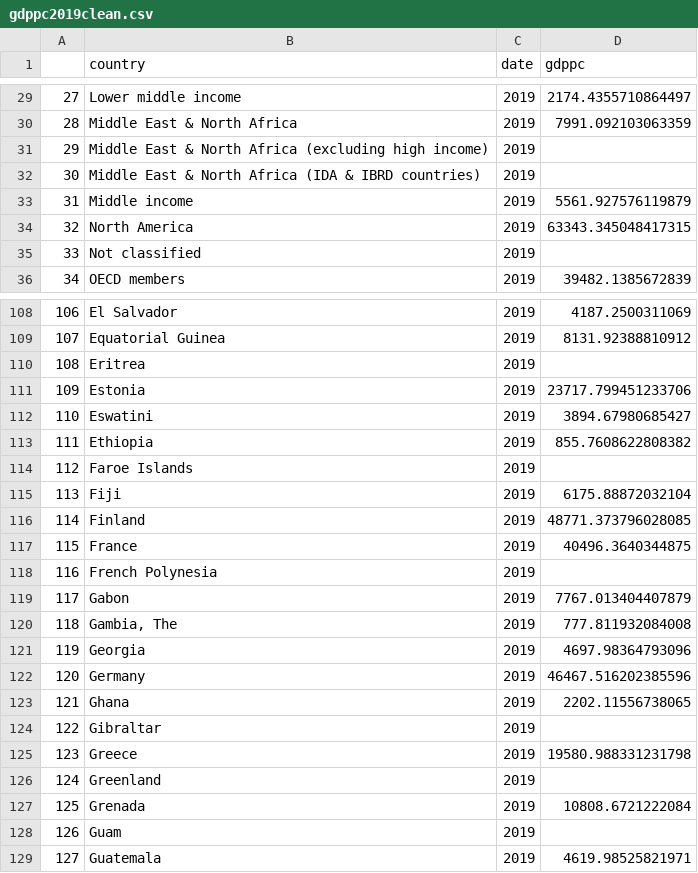
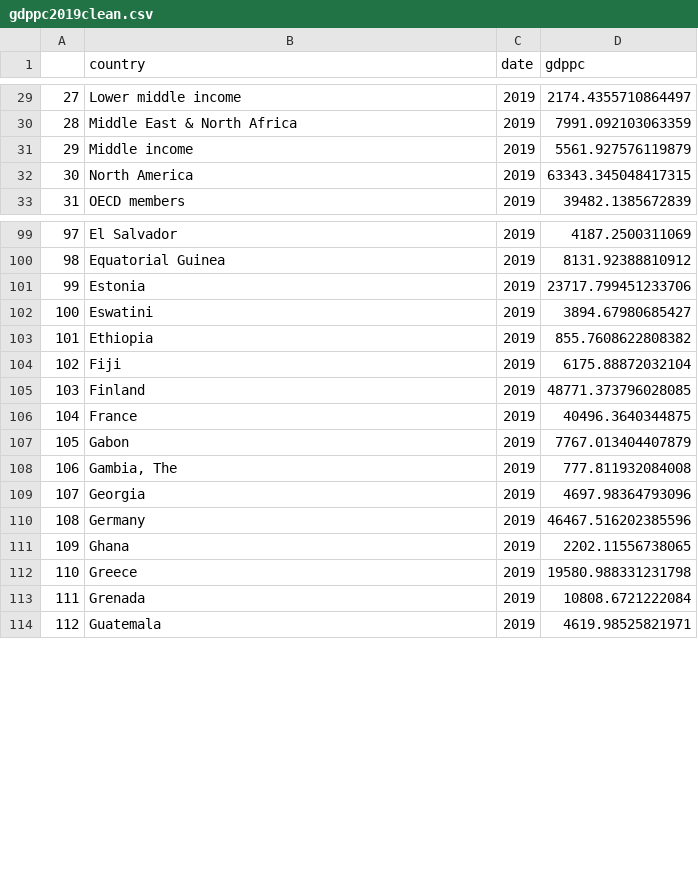
Before and after one commit to ASacdpraseuth/Project-1, a CSV file: gdppc2019clean.csv, drawn as a sheet; only a part is shown, gaps mark what is left out; removed rows and columns are numbered as before the commit, all else as after; the diff covers the shown part only; the diff names each change by its address in the sheet, - before the commit and + after, or states it on an @@ line.

Commit message:
push new csv w/ notebook code
cleaned csv more and dropped na, added more comments to notebook

```diff
--- a/gdppc2019clean.csv
+++ b/gdppc2019clean.csv
-row 31: 29 | Middle East & North Africa (excluding high income) | 2019
-row 32: 30 | Middle East & North Africa (IDA & IBRD countries) | 2019
@@ column A renumbered from row 31 down @@
-row 35: 33 | Not classified | 2019
-row 110: 108 | Eritrea | 2019
-row 114: 112 | Faroe Islands | 2019
-row 118: 116 | French Polynesia | 2019
-row 124: 122 | Gibraltar | 2019
-row 126: 124 | Greenland | 2019
-row 128: 126 | Guam | 2019
```
Also changed, not shown: 24 removed rows elsewhere in this file, 1 other file.
